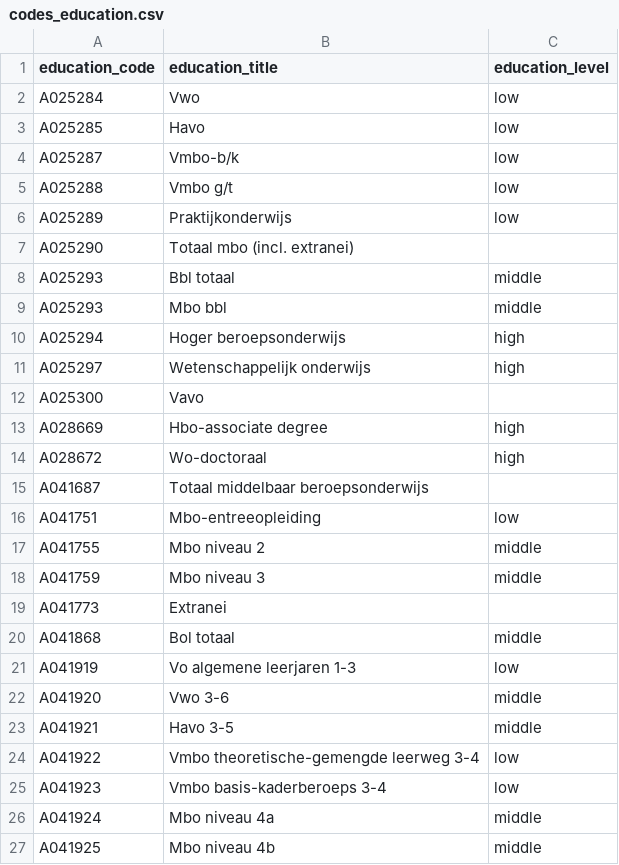
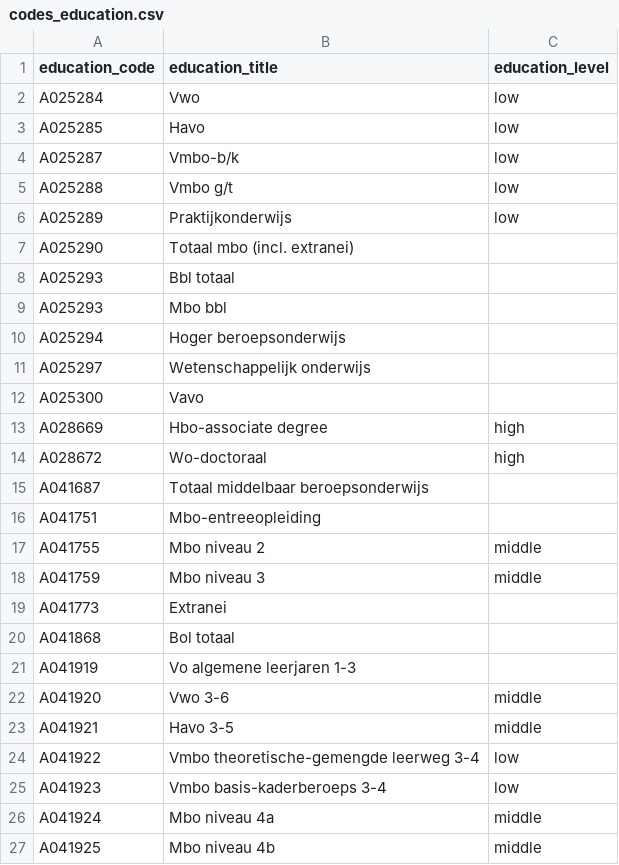
Before and after one commit to marcopellegrinoit/DHZW_synthetic-population, a CSV file: data/codes/codes_education.csv, drawn as a sheet; only a part is shown.

Commit message:
fixed education

```diff
--- a/data/codes/codes_education.csv
+++ b/data/codes/codes_education.csv
@@ -7,6 +7,6 @@ A025289,Praktijkonderwijs,low
 A025290,Totaal mbo (incl. extranei),
-A025293,Bbl totaal,middle
-A025293,Mbo bbl,middle
-A025294,Hoger beroepsonderwijs,high
-A025297,Wetenschappelijk onderwijs,high
+A025293,Bbl totaal,
+A025293,Mbo bbl,
+A025294,Hoger beroepsonderwijs,
+A025297,Wetenschappelijk onderwijs,
 A025300,Vavo,
@@ -15,3 +15,3 @@ A028672,Wo-doctoraal,high
 A041687,Totaal middelbaar beroepsonderwijs,
-A041751,Mbo-entreeopleiding,low
+A041751,Mbo-entreeopleiding,
 A041755,Mbo niveau 2,middle
@@ -19,4 +19,4 @@ A041759,Mbo niveau 3,middle
 A041773,Extranei,
-A041868,Bol totaal,middle
-A041919,Vo algemene leerjaren 1-3,low
+A041868,Bol totaal,
+A041919,Vo algemene leerjaren 1-3,
 A041920,Vwo 3-6,middle
```
Also changed, not shown: 21 other files.
